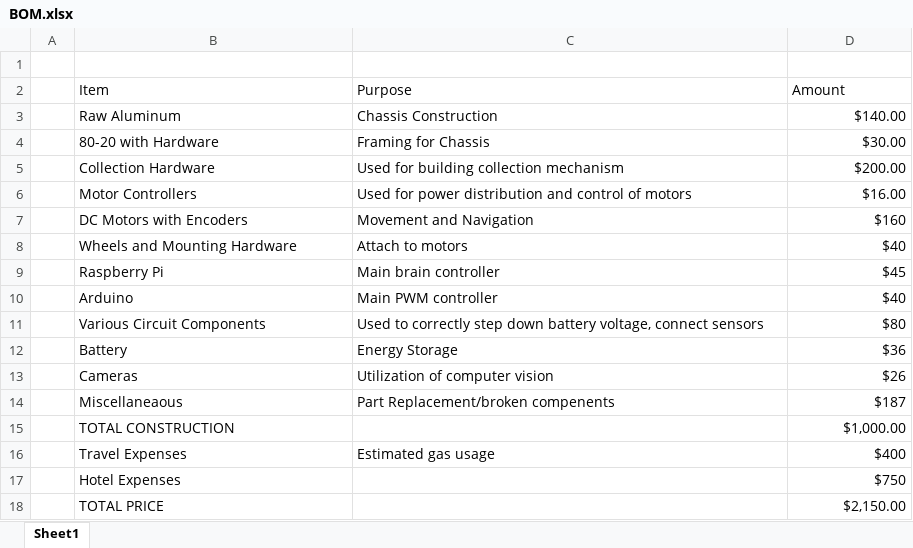
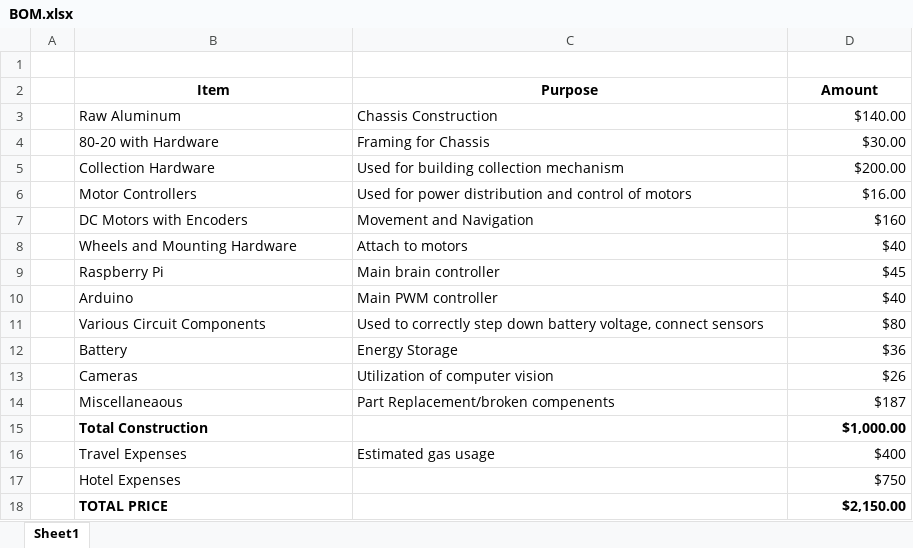
Before and after one commit to chi-jams/IEEE18, an Excel workbook: docs/BOM.xlsx, sheet Sheet1, drawn as a sheet; values as stored, in another font and other column widths than the file's, no borders; the diff names each change by its address in the sheet, - before the commit and + after, or states it on an @@ line.

```diff
--- a/docs/BOM.xlsx (sheet Sheet1)
+++ b/docs/BOM.xlsx (sheet Sheet1)
@@ B2:D2 bold: off → on, alignment: left → center @@
-B15 (Item): TOTAL CONSTRUCTION
+B15 (Item): Total Construction
-B15 bold: off
+B15 bold: on
-D15 bold: off
+D15 bold: on
-B18 bold: off
+B18 bold: on
-D18 bold: off
+D18 bold: on
```
Also changed, not shown: 3 other files.
